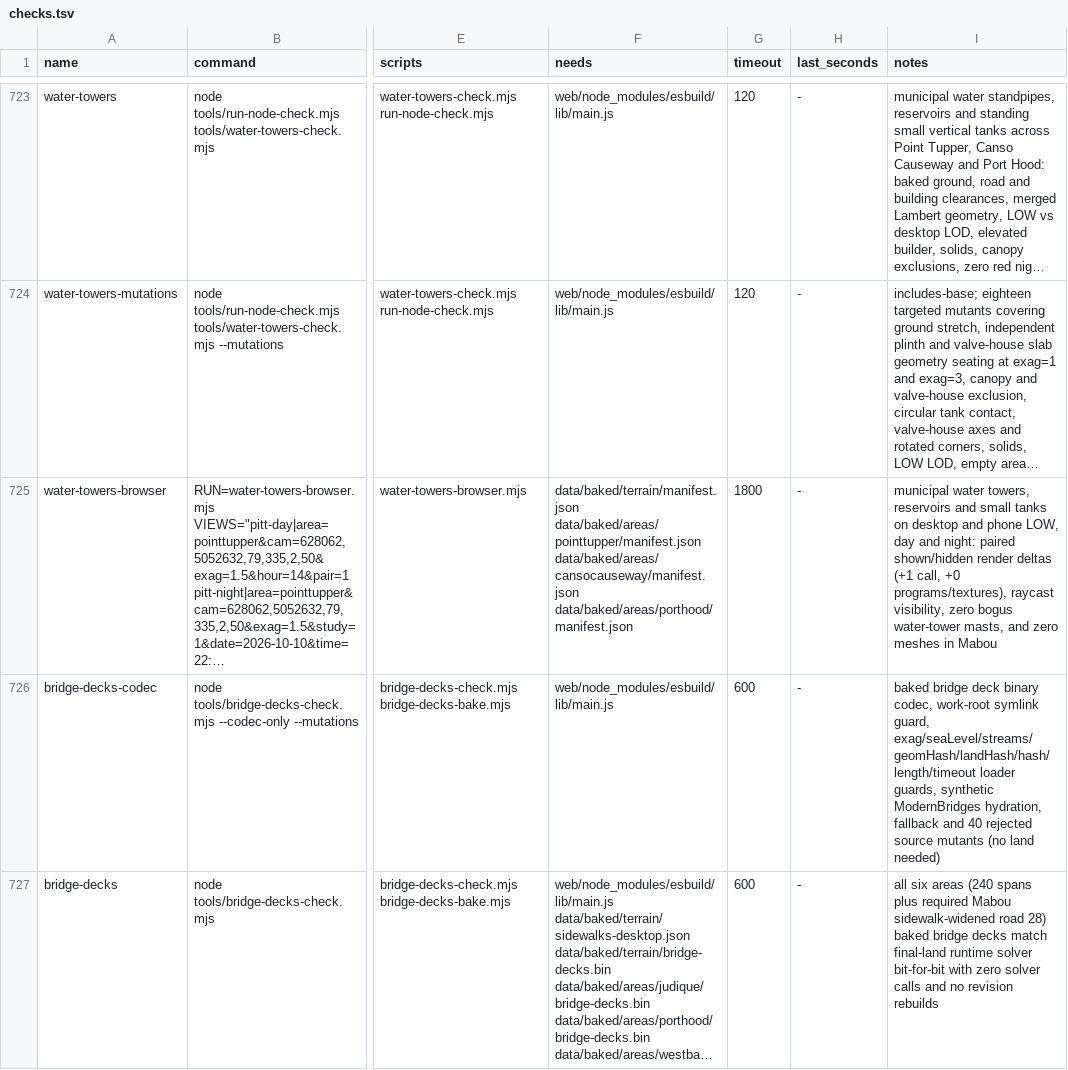
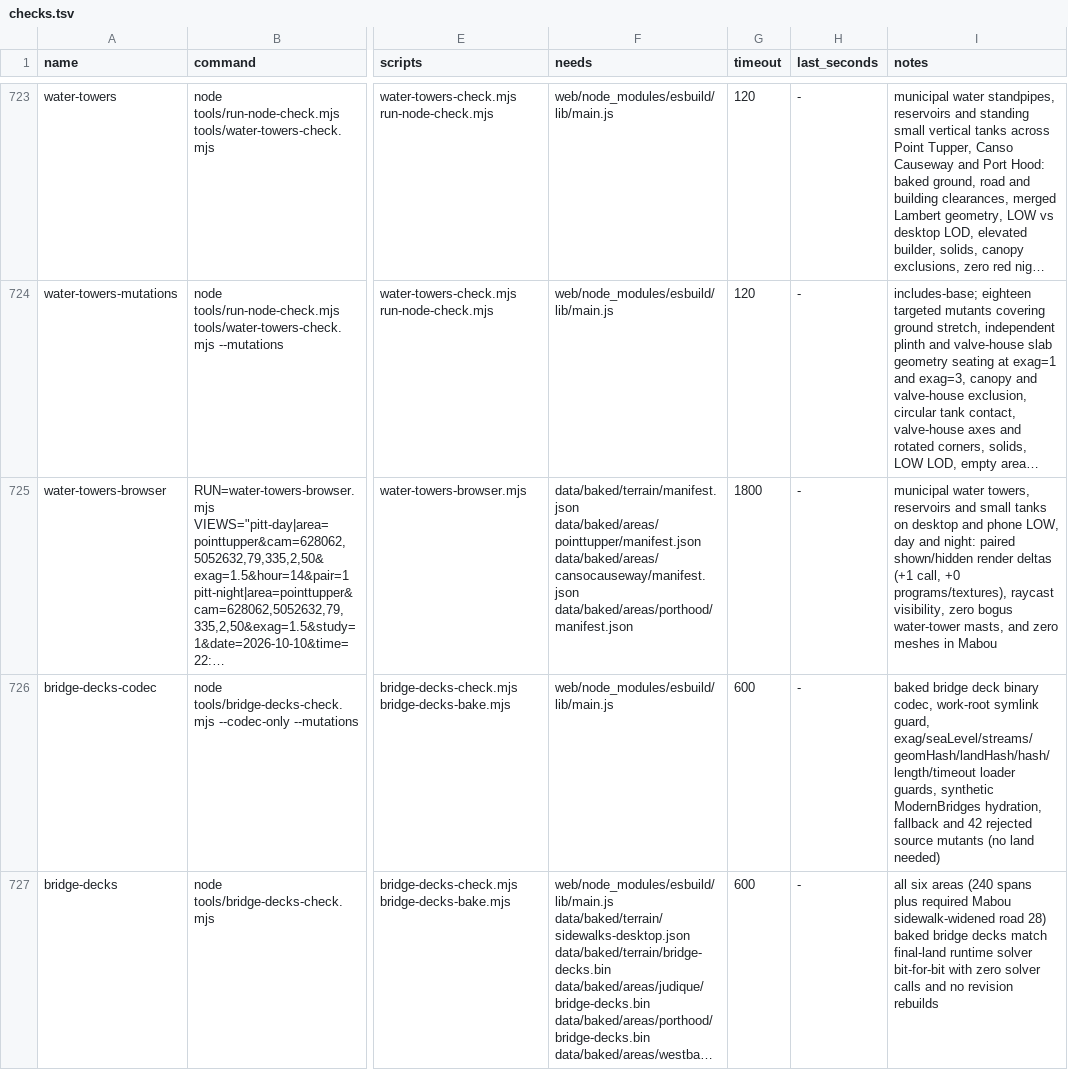
Before and after one commit to dfakkeldy/just-drive, a TSV file: tools/checks.tsv, drawn as a sheet; only a part is shown, gaps mark what is left out; long unchanged cells end in …; the diff covers the shown part only; the diff names each change by its address in the sheet, - before the commit and + after, or states it on an @@ line.

```diff
--- a/tools/checks.tsv
+++ b/tools/checks.tsv
-I726 (notes): …fallback and 40 rejected source…
+I726 (notes): …fallback and 42 rejected source…
```
Also changed, not shown: 1 edited cell elsewhere in this file, 2 other files.
